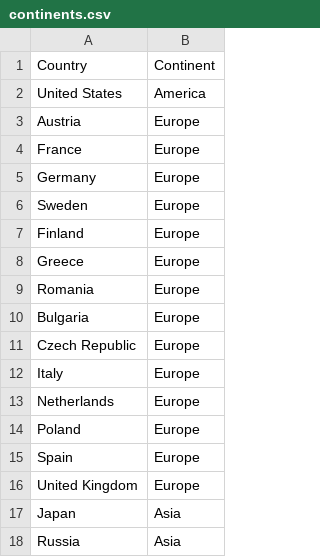
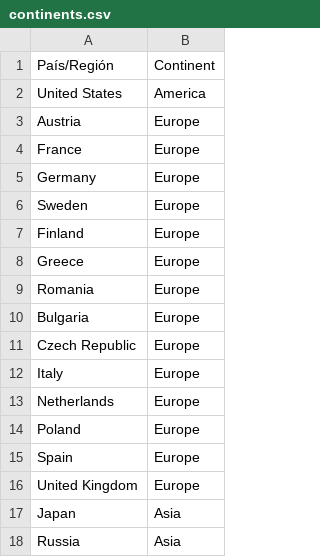
Before and after one commit to ndemarcob/files, a CSV file: continents.csv, drawn as a sheet.

Commit message:
Update continents.csv

```diff
--- a/continents.csv
+++ b/continents.csv
@@ -1,2 +1,2 @@
-Country,Continent
+País/Región,Continent
 United States,America
```
